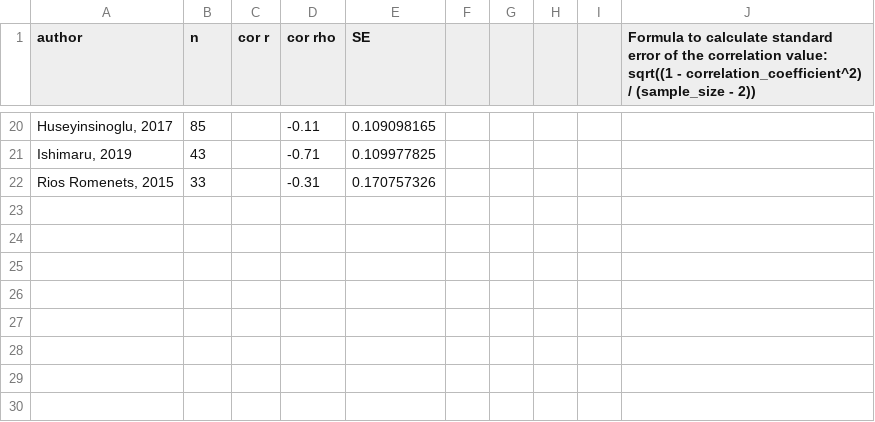
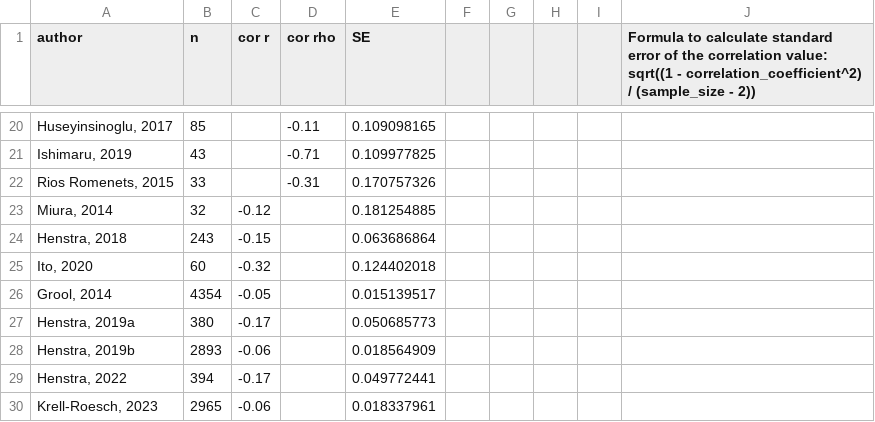
Before and after one commit to matthieuboisgontier/Meta-Analysis_Apathy_Physical-Activity, a CSV file: Data for p-curve analysis.csv, drawn as a sheet; only a part is shown, gaps mark what is left out; the diff names each change by its address in the sheet, - before the commit and + after, or states it on an @@ line.

Commit message:
Add files via upload

```diff
--- a/Data for p-curve analysis.csv
+++ b/Data for p-curve analysis.csv
+row 23: Miura, 2014 | 32 | -0.12 |  | 0.181254885
+row 24: Henstra, 2018 | 243 | -0.15 |  | 0.063686864
+row 25: Ito, 2020 | 60 | -0.32 |  | 0.124402018
+row 26: Grool, 2014 | 4354 | -0.05 |  | 0.015139517
+row 27: Henstra, 2019a | 380 | -0.17 |  | 0.050685773
+row 28: Henstra, 2019b | 2893 | -0.06 |  | 0.018564909
+row 29: Henstra, 2022 | 394 | -0.17 |  | 0.049772441
+row 30: Krell-Roesch, 2023 | 2965 | -0.06 |  | 0.018337961
```
